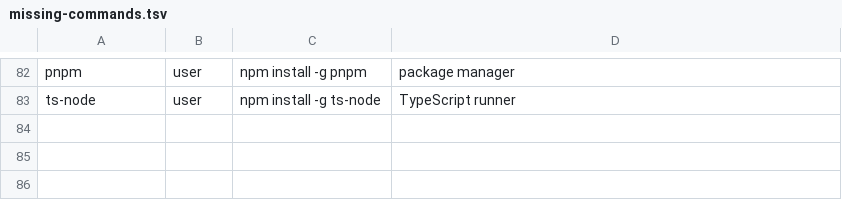
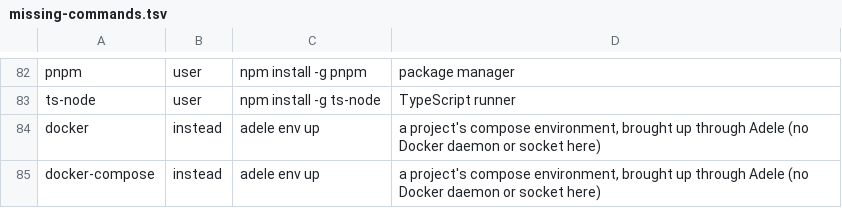
Before and after one commit to ironikxyz/timelike, a TSV file: image/rootfs/etc/timelike/missing-commands.tsv, drawn as a sheet; only a part is shown, gaps mark what is left out; the diff names each change by its address in the sheet, - before the commit and + after, or states it on an @@ line.

```diff
--- a/image/rootfs/etc/timelike/missing-commands.tsv
+++ b/image/rootfs/etc/timelike/missing-commands.tsv
+row 84: docker | instead | adele env up | a project's compose environment, brought up through Adele (no Docker daemon or socket here)
+row 85: docker-compose | instead | adele env up | a project's compose environment, brought up through Adele (no Docker daemon or socket here)
```
Also changed, not shown: 6 other files.
